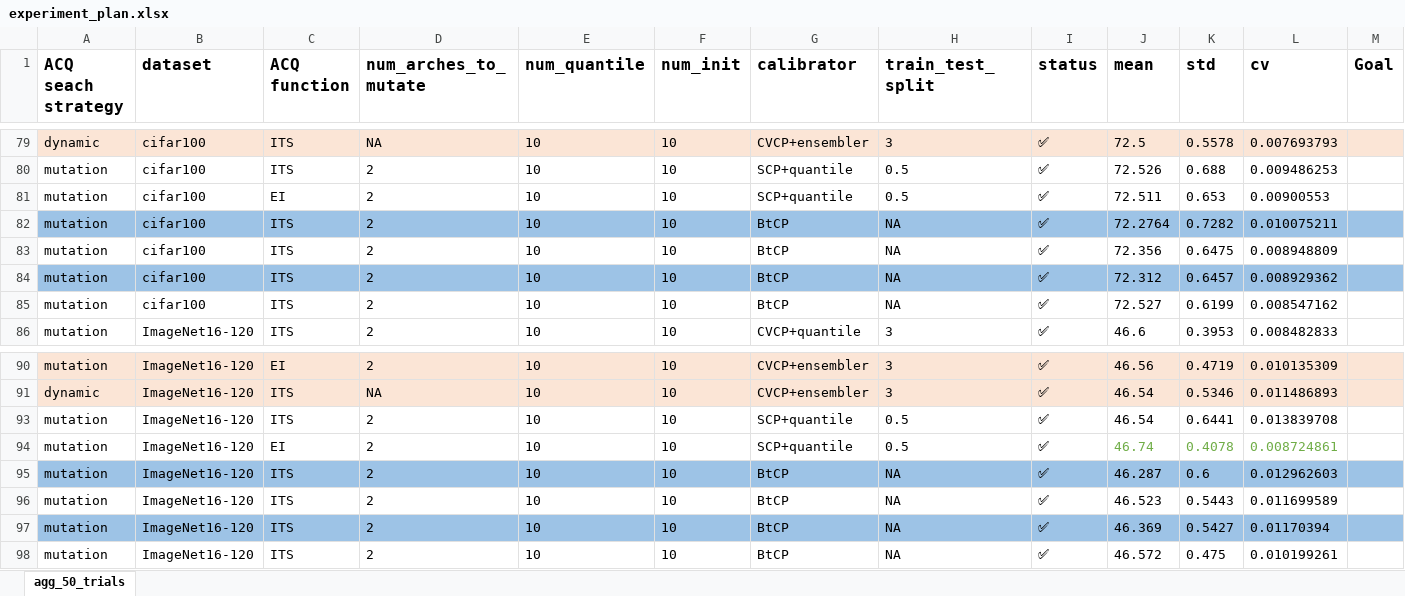
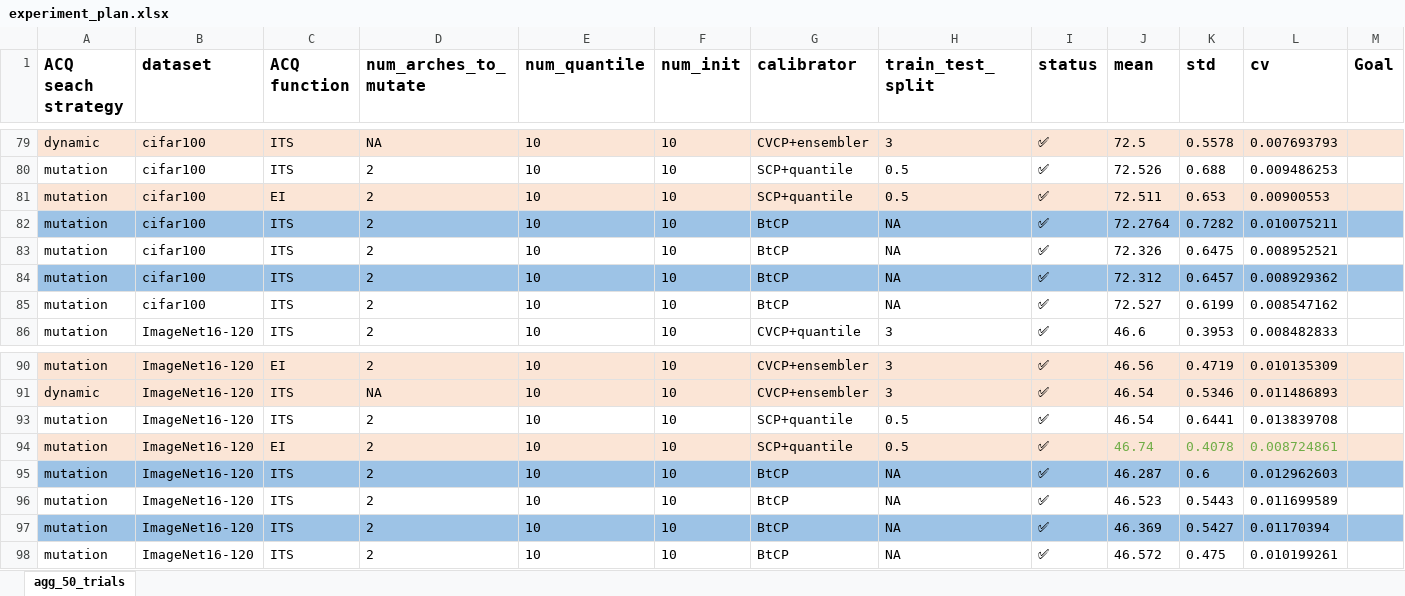
Before and after one commit to chengc823/Thesis, an Excel workbook: report/experiment_plan.xlsx, sheet agg_50_trials, drawn as a sheet; only a part is shown, gaps mark what is left out; values as stored, in another font and other column widths than the file's, no borders; the diff covers the shown part only; the diff names each change by its address in the sheet, - before the commit and + after, or states it on an @@ line.

```diff
--- a/report/experiment_plan.xlsx (sheet agg_50_trials)
+++ b/report/experiment_plan.xlsx (sheet agg_50_trials)
-A81:M81 fill: none
+A81:M81 fill: #FBE5D6
-J83 (mean): 72.356
+J83 (mean): 72.326
-L83 (cv): 0.008948809
+L83 (cv): 0.008952521
-A94:M94 fill: none
+A94:M94 fill: #FBE5D6
```
Also changed, not shown: cell formats elsewhere in this sheet, 4 other files.
